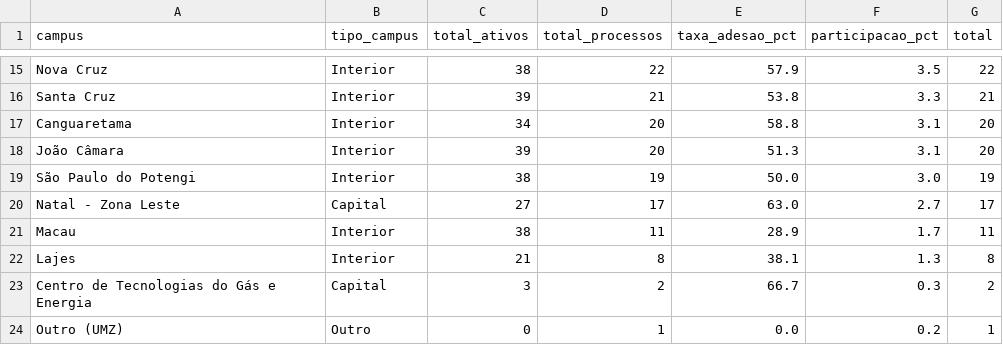
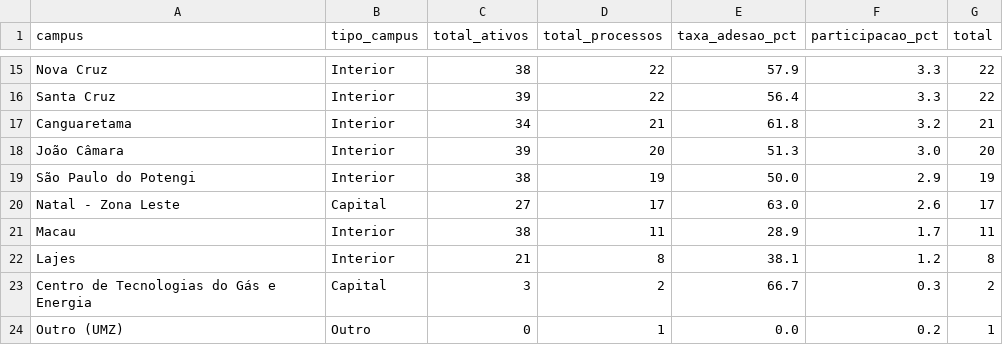
Before and after one commit to kelsoncm/memoriais-avaliados, a CSV file: docs/data/agg_campus_mes.csv, drawn as a sheet; only a part is shown, gaps mark what is left out; the diff covers the shown part only; the diff names each change by its address in the sheet, - before the commit and + after, or states it on an @@ line.

```diff
--- a/docs/data/agg_campus_mes.csv
+++ b/docs/data/agg_campus_mes.csv
-F15 (participacao_pct): 3.5
+F15 (participacao_pct): 3.3
-D16 (total_processos): 21
+D16 (total_processos): 22
-E16 (taxa_adesao_pct): 53.8
+E16 (taxa_adesao_pct): 56.4
-G16 (total): 21
+G16 (total): 22
-D17 (total_processos): 20
+D17 (total_processos): 21
-E17 (taxa_adesao_pct): 58.8
+E17 (taxa_adesao_pct): 61.8
-F17 (participacao_pct): 3.1
+F17 (participacao_pct): 3.2
-G17 (total): 20
+G17 (total): 21
-F18 (participacao_pct): 3.1
+F18 (participacao_pct): 3.0
-F19 (participacao_pct): 3.0
+F19 (participacao_pct): 2.9
-F20 (participacao_pct): 2.7
+F20 (participacao_pct): 2.6
-F22 (participacao_pct): 1.3
+F22 (participacao_pct): 1.2
```
Also changed, not shown: 3 added rows, 3 removed rows and 26 edited cells elsewhere in this file, docs/data/agg_cargo_nivel.csv, docs/data/fato_anonimo.csv, 2 other files.
